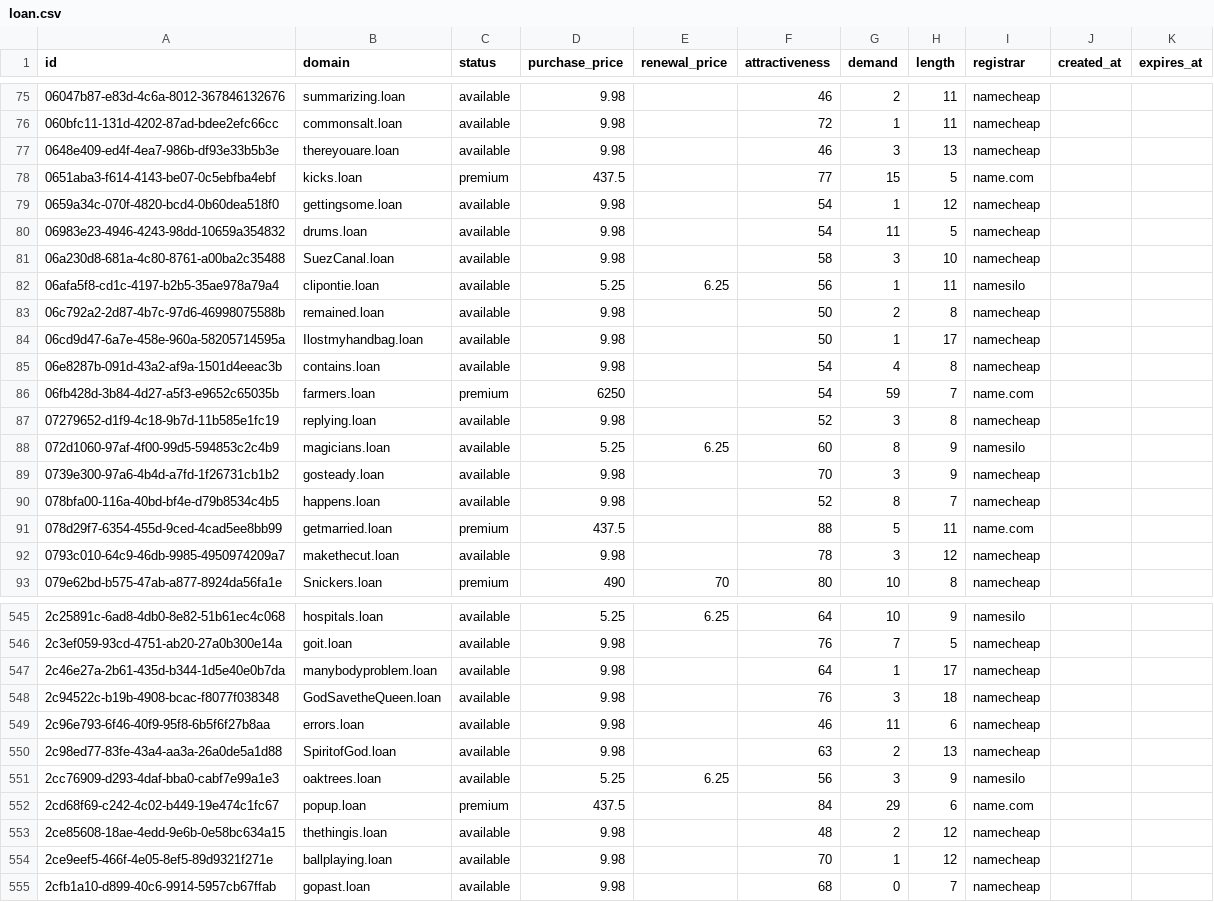
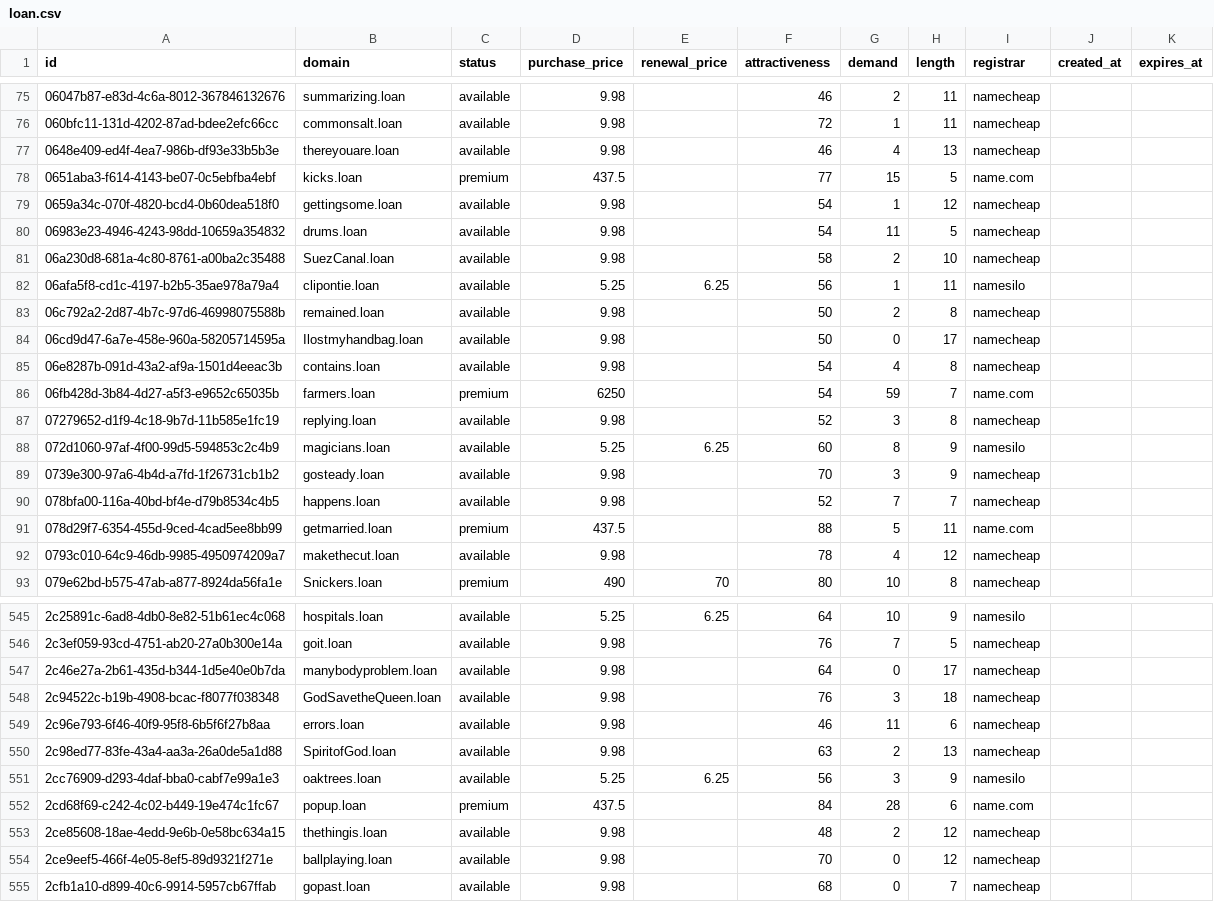
Before and after one commit to UniqueDomains/loan-oneword-domains, a CSV file: loan.csv, drawn as a sheet; only a part is shown, gaps mark what is left out; the diff covers the shown part only.

```diff
--- a/loan.csv
+++ b/loan.csv
@@ -76,3 +76,3 @@ id,domain,status,purchase_price,renewal_price,attractiveness,demand,length,regis
 060bfc11-131d-4202-87ad-bdee2efc66cc,commonsalt.loan,available,9.98,,72,1,11,namecheap,,
-0648e409-ed4f-4ea7-986b-df93e33b5b3e,thereyouare.loan,available,9.98,,46,3,13,namecheap,,
+0648e409-ed4f-4ea7-986b-df93e33b5b3e,thereyouare.loan,available,9.98,,46,4,13,namecheap,,
 0651aba3-f614-4143-be07-0c5ebfba4ebf,kicks.loan,premium,437.5,,77,15,5,name.com,,
@@ -80,6 +80,6 @@ id,domain,status,purchase_price,renewal_price,attractiveness,demand,length,regis
 06983e23-4946-4243-98dd-10659a354832,drums.loan,available,9.98,,54,11,5,namecheap,,
-06a230d8-681a-4c80-8761-a00ba2c35488,SuezCanal.loan,available,9.98,,58,3,10,namecheap,,
+06a230d8-681a-4c80-8761-a00ba2c35488,SuezCanal.loan,available,9.98,,58,2,10,namecheap,,
 06afa5f8-cd1c-4197-b2b5-35ae978a79a4,clipontie.loan,available,5.25,6.25,56,1,11,namesilo,,
 06c792a2-2d87-4b7c-97d6-46998075588b,remained.loan,available,9.98,,50,2,8,namecheap,,
-06cd9d47-6a7e-458e-960a-58205714595a,Ilostmyhandbag.loan,available,9.98,,50,1,17,namecheap,,
+06cd9d47-6a7e-458e-960a-58205714595a,Ilostmyhandbag.loan,available,9.98,,50,0,17,namecheap,,
 06e8287b-091d-43a2-af9a-1501d4eeac3b,contains.loan,available,9.98,,54,4,8,namecheap,,
@@ -89,5 +89,5 @@ id,domain,status,purchase_price,renewal_price,attractiveness,demand,length,regis
 0739e300-97a6-4b4d-a7fd-1f26731cb1b2,gosteady.loan,available,9.98,,70,3,9,namecheap,,
-078bfa00-116a-40bd-bf4e-d79b8534c4b5,happens.loan,available,9.98,,52,8,7,namecheap,,
+078bfa00-116a-40bd-bf4e-d79b8534c4b5,happens.loan,available,9.98,,52,7,7,namecheap,,
 078d29f7-6354-455d-9ced-4cad5ee8bb99,getmarried.loan,premium,437.5,,88,5,11,name.com,,
-0793c010-64c9-46db-9985-4950974209a7,makethecut.loan,available,9.98,,78,3,12,namecheap,,
+0793c010-64c9-46db-9985-4950974209a7,makethecut.loan,available,9.98,,78,4,12,namecheap,,
 079e62bd-b575-47ab-a877-8924da56fa1e,Snickers.loan,premium,490,70,80,10,8,namecheap,,
@@ -546,3 +546,3 @@ id,domain,status,purchase_price,renewal_price,attractiveness,demand,length,regis
 2c3ef059-93cd-4751-ab20-27a0b300e14a,goit.loan,available,9.98,,76,7,5,namecheap,,
-2c46e27a-2b61-435d-b344-1d5e40e0b7da,manybodyproblem.loan,available,9.98,,64,1,17,namecheap,,
+2c46e27a-2b61-435d-b344-1d5e40e0b7da,manybodyproblem.loan,available,9.98,,64,0,17,namecheap,,
 2c94522c-b19b-4908-bcac-f8077f038348,GodSavetheQueen.loan,available,9.98,,76,3,18,namecheap,,
@@ -551,5 +551,5 @@ id,domain,status,purchase_price,renewal_price,attractiveness,demand,length,regis
 2cc76909-d293-4daf-bba0-cabf7e99a1e3,oaktrees.loan,available,5.25,6.25,56,3,9,namesilo,,
-2cd68f69-c242-4c02-b449-19e474c1fc67,popup.loan,premium,437.5,,84,29,6,name.com,,
+2cd68f69-c242-4c02-b449-19e474c1fc67,popup.loan,premium,437.5,,84,28,6,name.com,,
 2ce85608-18ae-4edd-9e6b-0e58bc634a15,thethingis.loan,available,9.98,,48,2,12,namecheap,,
-2ce9eef5-466f-4e05-8ef5-89d9321f271e,ballplaying.loan,available,9.98,,70,1,12,namecheap,,
+2ce9eef5-466f-4e05-8ef5-89d9321f271e,ballplaying.loan,available,9.98,,70,0,12,namecheap,,
 2cfb1a10-d899-40c6-9914-5957cb67ffab,gopast.loan,available,9.98,,68,0,7,namecheap,,
```
Also changed, not shown: 58 edited cells elsewhere in this file, 4 other files.
